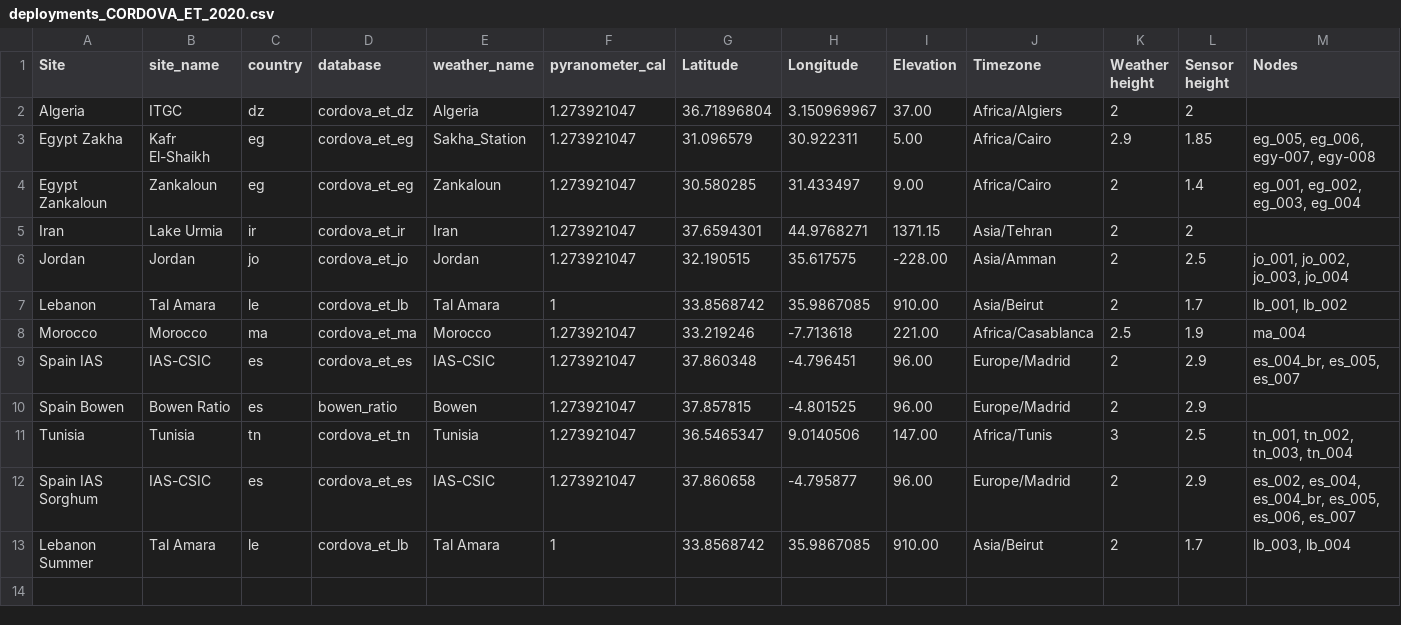
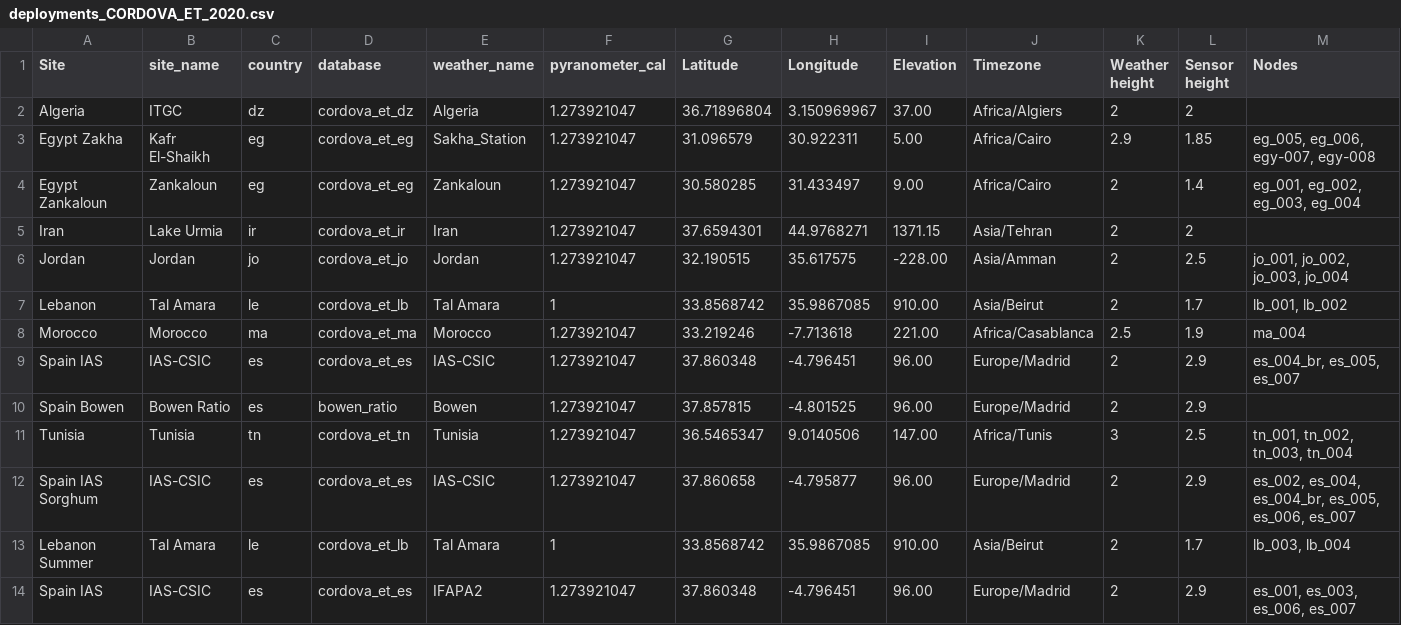
Before and after one commit to OpenAgriTech/CORDOVA-ET-metadata, a CSV file: deployments_CORDOVA_ET_2020.csv, drawn as a sheet; only a part is shown; rows hold the shown columns only; the diff names each change by its address in the sheet, - before the commit and + after, or states it on an @@ line.

Commit message:
Update deployments_CORDOVA_ET_2020.csv

```diff
--- a/deployments_CORDOVA_ET_2020.csv
+++ b/deployments_CORDOVA_ET_2020.csv
+row 14: Spain IAS | IAS-CSIC | es | cordova_et_es | IFAPA2 | 1.273921047 | 37.860348 | -4.796451 | 96.00 | Europe/Madrid | 2 | 2.9 | es_001, es_003, es_006, es_007
```
